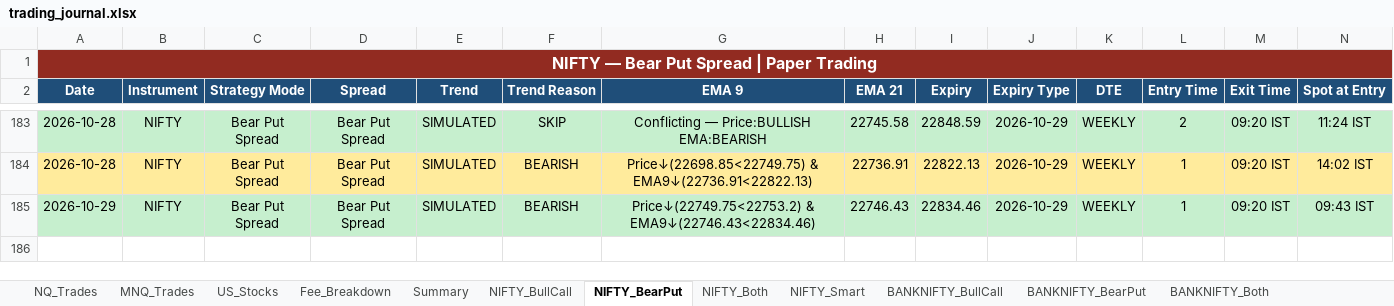
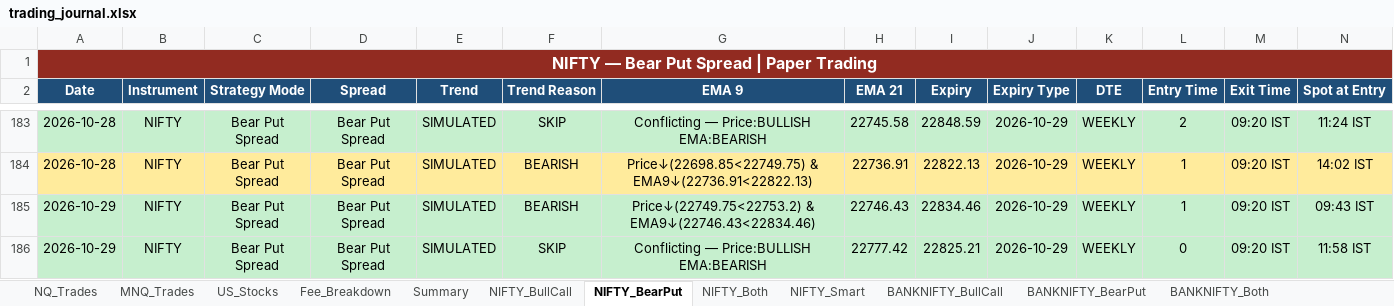
Before and after one commit to Abu086/nq-mnq-bot, an Excel workbook: trading_journal.xlsx, sheet NIFTY_BearPut, drawn as a sheet; only a part is shown, gaps mark what is left out; values as stored, in another font and other column widths than the file's, no borders; rows hold the shown columns only; the diff names each change by its address in the sheet, - before the commit and + after, or states it on an @@ line.

```diff
--- a/trading_journal.xlsx (sheet NIFTY_BearPut)
+++ b/trading_journal.xlsx (sheet NIFTY_BearPut)
+row 186: 2026-10-29 | NIFTY | Bear Put Spread | Bear Put Spread | SIMULATED | SKIP | Conflicting — Price:BULLISH EMA:BEARISH | 22777.42 | 22825.21 | 2026-10-29 | WEEKLY | 0 | 09:20 IST | 11:58 IST
```
Also changed, not shown: sheet NIFTY_Both, sheet BANKNIFTY_Both, sheet NIFTY_BullCall, sheet BANKNIFTY_BearPut, sheet BANKNIFTY_BullCall, sheet NQ_Trades, 3 more sheets, 2 other files.
